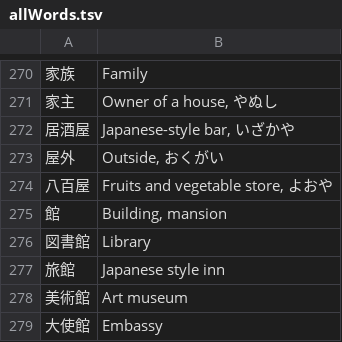
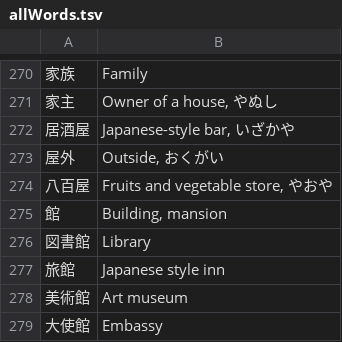
Before and after one commit to RohitSingh496/japanese-quiz, a TSV file: allWords.tsv, drawn as a sheet; only a part is shown, gaps mark what is left out.

Commit message:
Words fixed

```diff
--- a/allWords.tsv
+++ b/allWords.tsv
@@ -273,3 +273,3 @@
 屋外	Outside, おくがい
-八百屋	Fruits and vegetable store, よおや
+八百屋	Fruits and vegetable store, やおや
 館	Building, mansion
```
Also changed, not shown: n4kanji.tsv.
